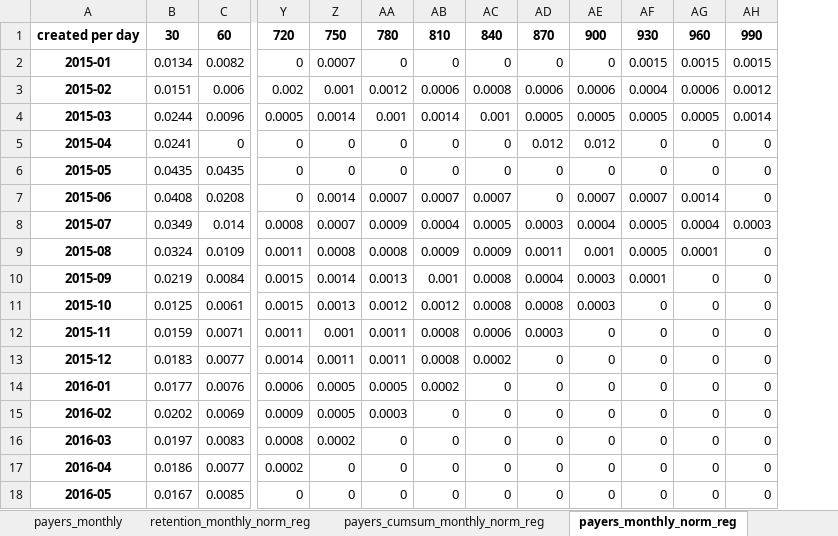
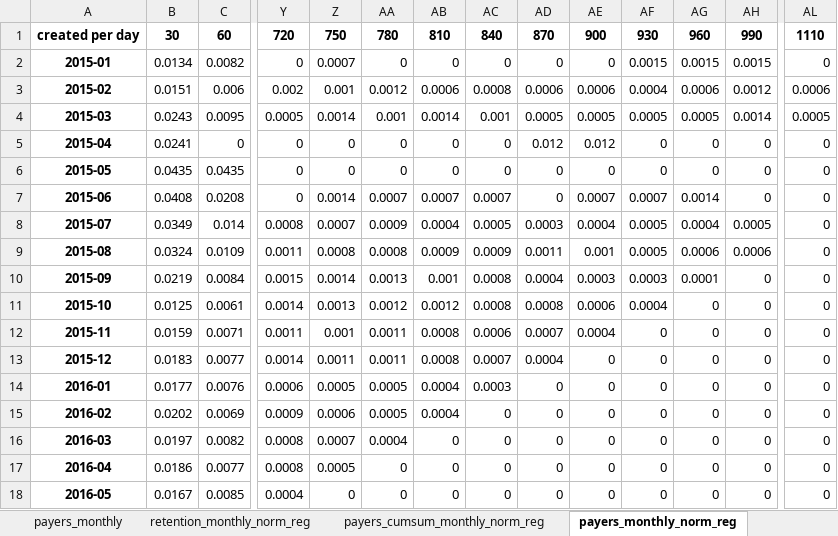
Before and after one commit to finegrip/TopfaceAnalytics, an Excel workbook: cohort analysis correct/out/cohort_analysis_correct_ref_android.xlsx, sheet payers_monthly_norm_reg, drawn as a sheet; only a part is shown, gaps mark what is left out; values as stored, in another font and other column widths than the file's, no borders; the diff covers the shown part only; the diff names each change by its address in the sheet, - before the commit and + after, or states it on an @@ line.

```diff
--- a/cohort analysis correct/out/cohort_analysis_correct_ref_android.xlsx (sheet payers_monthly_norm_reg)
+++ b/cohort analysis correct/out/cohort_analysis_correct_ref_android.xlsx (sheet payers_monthly_norm_reg)
+column AL, rows 1-18: 1110 | 0 | 0.0006 | 0.0005 | 0 | 0 | 0 | 0 | 0 | 0 | 0 | 0 | 0 | 0 | 0 | 0 | 0 | 0
-B4: 0.0244
+B4: 0.0243
-C4: 0.0096
+C4: 0.0095
-AH8: 0.0003
+AH8: 0.0005
-AG9: 0.0001
+AG9: 0.0006
-AH9: 0
+AH9: 0.0006
-AF10: 0.0001
+AF10: 0.0003
-AG10: 0
+AG10: 0.0001
-Y11: 0.0015
+Y11: 0.0014
-AE11: 0.0003
+AE11: 0.0006
-AF11: 0
+AF11: 0.0004
-AD12: 0.0003
+AD12: 0.0007
-AE12: 0
+AE12: 0.0004
-AC13: 0.0002
+AC13: 0.0007
-AD13: 0
+AD13: 0.0004
-AB14: 0.0002
+AB14: 0.0004
-AC14: 0
+AC14: 0.0003
-Z15: 0.0005
+Z15: 0.0006
-AA15: 0.0003
+AA15: 0.0005
-AB15: 0
+AB15: 0.0004
-C16: 0.0083
+C16: 0.0082
-Z16: 0.0002
+Z16: 0.0007
-AA16: 0
+AA16: 0.0004
-Y17: 0.0002
+Y17: 0.0008
-Z17: 0
+Z17: 0.0005
-Y18: 0
+Y18: 0.0004
```
Also changed, not shown: 1 added row and 63 edited cells elsewhere in this sheet, sheet payers_cumsum_monthly_norm_reg, sheet retention_reg, sheet payers_cumsum_monthly, sheet retention_monthly, sheet payers_monthly, sheet payments_cumsum_monthly, 5 more sheets, cohort analysis correct/out/cohort_analysis_correct_notref_android.xlsx, cohort analysis correct/out/cohort_analysis_correct_notref_ios.xlsx, 36 other files.
